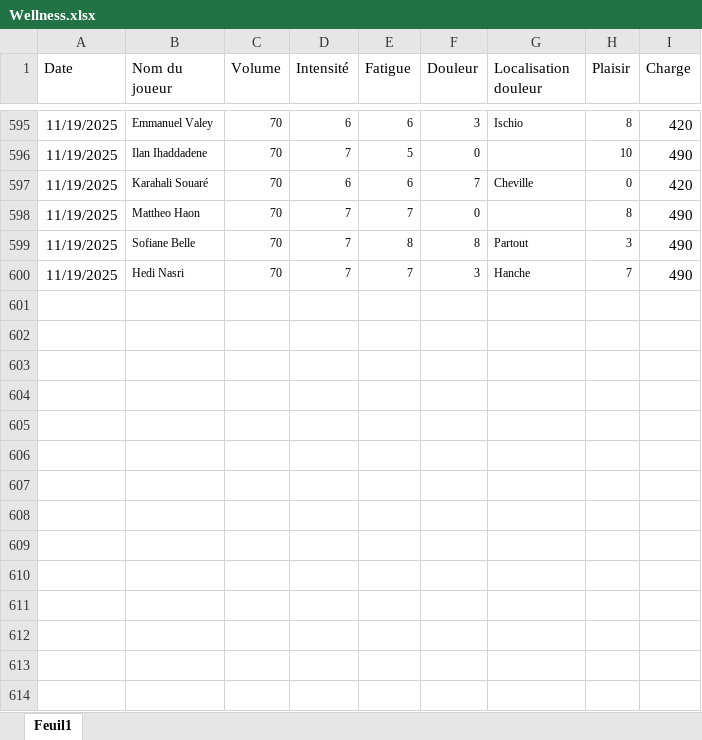
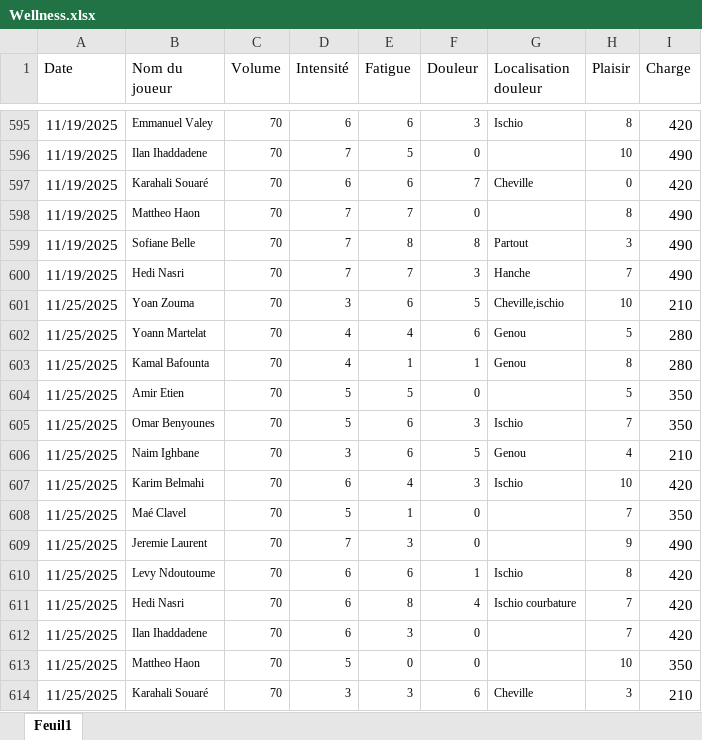
Before and after one commit to Chris15100/lld-app, an Excel workbook: data/Wellness.xlsx, sheet Feuil1, drawn as a sheet; only a part is shown, gaps mark what is left out; values as stored, in another font and other column widths than the file's, no borders; conditional formats not drawn; the diff names each change by its address in the sheet, - before the commit and + after, or states it on an @@ line.

```diff
--- a/data/Wellness.xlsx (sheet Feuil1)
+++ b/data/Wellness.xlsx (sheet Feuil1)
+row 601: 11/25/2025 | Yoan Zouma | 70 | 3 | 6 | 5 | Cheville,ischio | 10 | 210
+row 602: 11/25/2025 | Yoann Martelat | 70 | 4 | 4 | 6 | Genou | 5 | 280
+row 603: 11/25/2025 | Kamal Bafounta | 70 | 4 | 1 | 1 | Genou | 8 | 280
+row 604: 11/25/2025 | Amir Etien | 70 | 5 | 5 | 0 |  | 5 | 350
+row 605: 11/25/2025 | Omar Benyounes | 70 | 5 | 6 | 3 | Ischio | 7 | 350
+row 606: 11/25/2025 | Naim Ighbane | 70 | 3 | 6 | 5 | Genou | 4 | 210
+row 607: 11/25/2025 | Karim Belmahi | 70 | 6 | 4 | 3 | Ischio | 10 | 420
+row 608: 11/25/2025 | Maé Clavel | 70 | 5 | 1 | 0 |  | 7 | 350
+row 609: 11/25/2025 | Jeremie Laurent | 70 | 7 | 3 | 0 |  | 9 | 490
+row 610: 11/25/2025 | Levy Ndoutoume | 70 | 6 | 6 | 1 | Ischio | 8 | 420
+row 611: 11/25/2025 | Hedi Nasri | 70 | 6 | 8 | 4 | Ischio courbature | 7 | 420
+row 612: 11/25/2025 | Ilan Ihaddadene | 70 | 6 | 3 | 0 |  | 7 | 420
+row 613: 11/25/2025 | Mattheo Haon | 70 | 5 | 0 | 0 |  | 10 | 350
+row 614: 11/25/2025 | Karahali Souaré | 70 | 3 | 3 | 6 | Cheville | 3 | 210
```
Also changed, not shown: data/DonneesGPSPropres.xlsx, data/Présences.xlsx, 1 other file.
